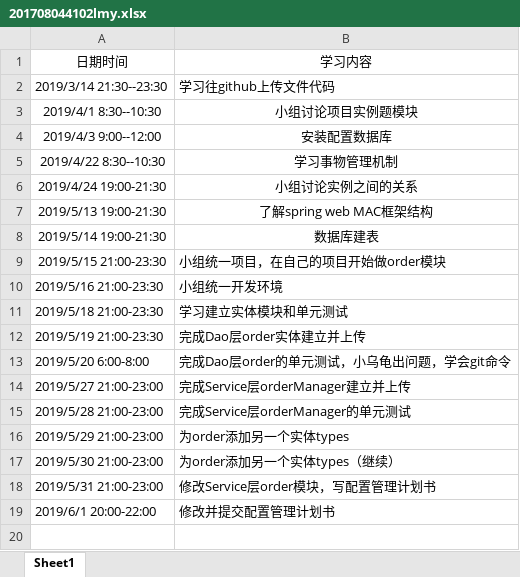
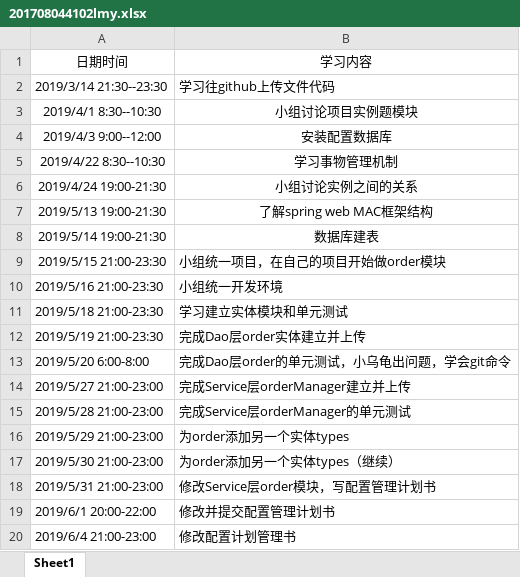
Before and after one commit to jspringlearn/J-learning, an Excel workbook: doc/小组log日志/201708044102lmy.xlsx, sheet Sheet1, drawn as a sheet; values as stored, in another font and other column widths than the file's, no borders; the diff names each change by its address in the sheet, - before the commit and + after, or states it on an @@ line.

Commit message:
update log

```diff
--- a/doc/小组log日志/201708044102lmy.xlsx (sheet Sheet1)
+++ b/doc/小组log日志/201708044102lmy.xlsx (sheet Sheet1)
+row 20: 2019/6/4 21:00-23:00 | 修改配置计划管理书
```
